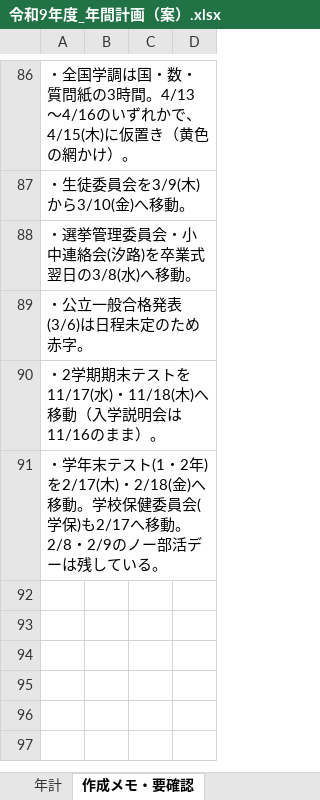
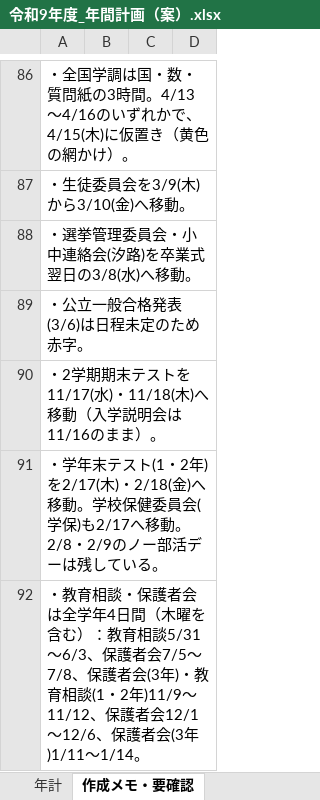
Before and after one commit to nanosa730/update, an Excel workbook: 令和9年度_年間計画（案）.xlsx, sheet 作成メモ・要確認, drawn as a sheet; only a part is shown, gaps mark what is left out; values as stored, in another font and other column widths than the file's, no borders; the diff names each change by its address in the sheet, - before the commit and + after, or states it on an @@ line.

```diff
--- a/令和9年度_年間計画（案）.xlsx (sheet 作成メモ・要確認)
+++ b/令和9年度_年間計画（案）.xlsx (sheet 作成メモ・要確認)
+row 92: ・教育相談・保護者会は全学年4日間（木曜を含む）：教育相談5/31〜6/3、保護者会7/5〜7/8、保護者会(3年)・教育相談(1・2年)11/9〜11/12、保護者会12/1〜12/6、保護者会(3年)1/11〜1/14。
```
Also changed, not shown: sheet 年計.
